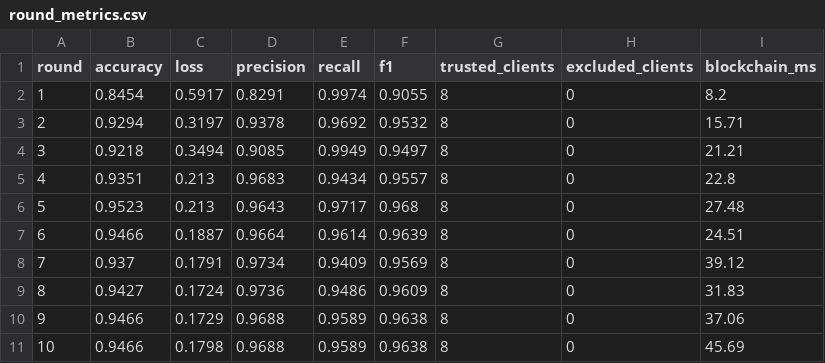
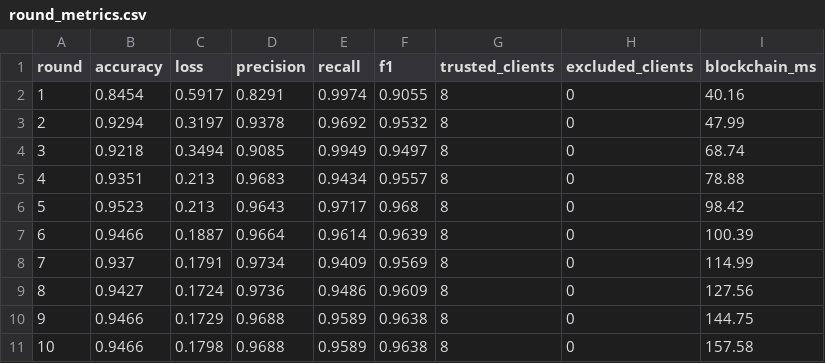
Before and after one commit to livestack404/AntiFLearning, a CSV file: experiments/results/clean/round_metrics.csv, drawn as a sheet.

```diff
--- a/experiments/results/clean/round_metrics.csv
+++ b/experiments/results/clean/round_metrics.csv
@@ -1,11 +1,11 @@
 round,accuracy,loss,precision,recall,f1,trusted_clients,excluded_clients,blockchain_ms
-1,0.8454,0.5917,0.8291,0.9974,0.9055,8,0,8.2
-2,0.9294,0.3197,0.9378,0.9692,0.9532,8,0,15.71
-3,0.9218,0.3494,0.9085,0.9949,0.9497,8,0,21.21
-4,0.9351,0.213,0.9683,0.9434,0.9557,8,0,22.8
-5,0.9523,0.213,0.9643,0.9717,0.968,8,0,27.48
-6,0.9466,0.1887,0.9664,0.9614,0.9639,8,0,24.51
-7,0.937,0.1791,0.9734,0.9409,0.9569,8,0,39.12
-8,0.9427,0.1724,0.9736,0.9486,0.9609,8,0,31.83
-9,0.9466,0.1729,0.9688,0.9589,0.9638,8,0,37.06
-10,0.9466,0.1798,0.9688,0.9589,0.9638,8,0,45.69
+1,0.8454,0.5917,0.8291,0.9974,0.9055,8,0,40.16
+2,0.9294,0.3197,0.9378,0.9692,0.9532,8,0,47.99
+3,0.9218,0.3494,0.9085,0.9949,0.9497,8,0,68.74
+4,0.9351,0.213,0.9683,0.9434,0.9557,8,0,78.88
+5,0.9523,0.213,0.9643,0.9717,0.968,8,0,98.42
+6,0.9466,0.1887,0.9664,0.9614,0.9639,8,0,100.39
+7,0.937,0.1791,0.9734,0.9409,0.9569,8,0,114.99
+8,0.9427,0.1724,0.9736,0.9486,0.9609,8,0,127.56
+9,0.9466,0.1729,0.9688,0.9589,0.9638,8,0,144.75
+10,0.9466,0.1798,0.9688,0.9589,0.9638,8,0,157.58
```
Also changed, not shown: experiments/results/defended/round_metrics.csv, 55 other files.
